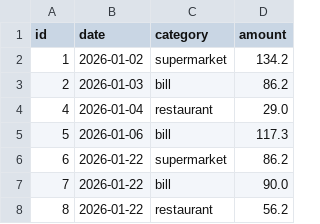
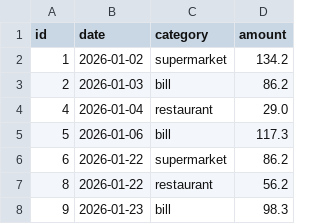
Before and after one commit to gprok-esc-courses/intro_python_nyc, a CSV file: personal_finance/finance.csv, drawn as a sheet; removed rows and columns are numbered as before the commit, all else as after; the diff names each change by its address in the sheet, - before the commit and + after, or states it on an @@ line.

Commit message:
financ as dictionary

```diff
--- a/personal_finance/finance.csv
+++ b/personal_finance/finance.csv
-row 7: 7 | 2026-01-22 | bill | 90.0
+row 8: 9 | 2026-01-23 | bill | 98.3
```
Also changed, not shown: 1 other file.
